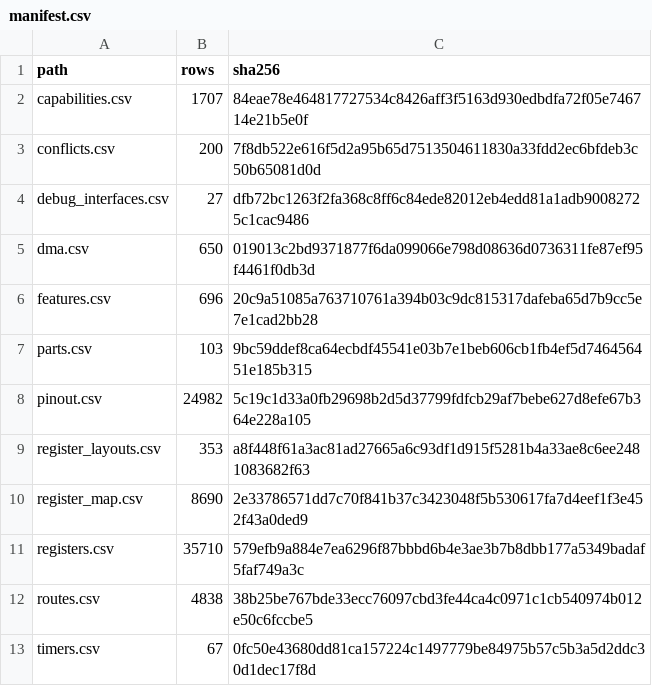
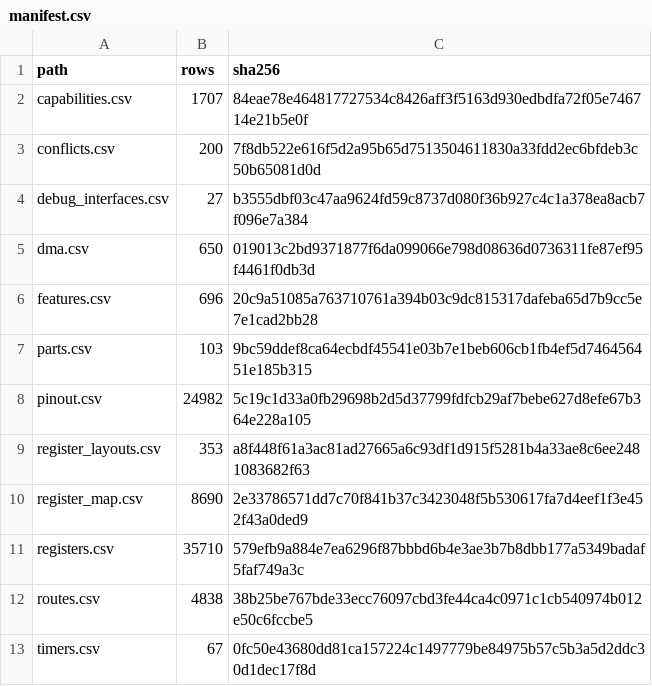
Before and after one commit to ch32-riscv-ug/ch32-device-data, a CSV file: index/manifest.csv, drawn as a sheet.

Commit message:
Add debug wiring extraction and validation
- Introduced `debug_wiring.csv` to store debug interface wiring information.
- Implemented `extract_debug_wiring.py` to extract wiring details from the WCH-Link manual.
- Updated `build_debug_interfaces.py` to incorporate new wiring data for debug interfaces.
- Enhanced validation in `check_tables.py` and `check_docs.py` to ensure consistency between debug interfaces and wiring data.
- Modified `manifest.csv` to reflect changes in debug interface data.
- Adjusted paths and documentation to accommodate the new wiring extraction process.

```diff
--- a/index/manifest.csv
+++ b/index/manifest.csv
@@ -3,3 +3,3 @@ capabilities.csv,1707,84eae78e464817727534c8426aff3f5163d930edbdfa72f05e746714e2
 conflicts.csv,200,7f8db522e616f5d2a95b65d7513504611830a33fdd2ec6bfdeb3c50b65081d0d
-debug_interfaces.csv,27,dfb72bc1263f2fa368c8ff6c84ede82012eb4edd81a1adb90082725c1cac9486
+debug_interfaces.csv,27,b3555dbf03c47aa9624fd59c8737d080f36b927c4c1a378ea8acb7f096e7a384
 dma.csv,650,019013c2bd9371877f6da099066e798d08636d0736311fe87ef95f4461f0db3d
```
Also changed, not shown: index/debug_interfaces.csv, 15 other files.
